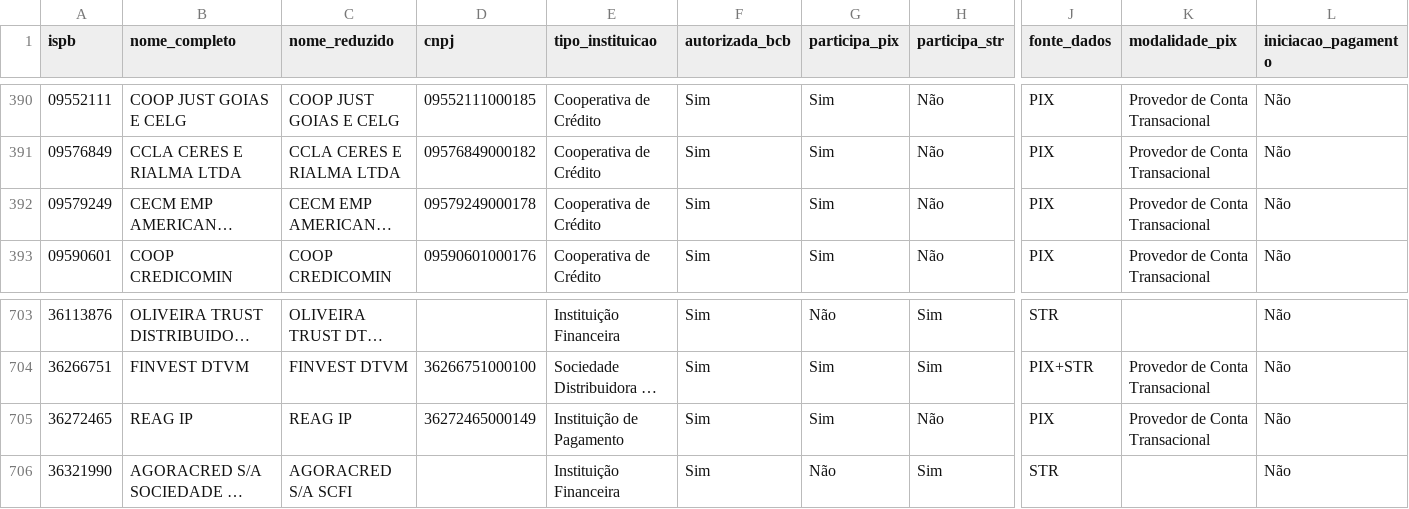
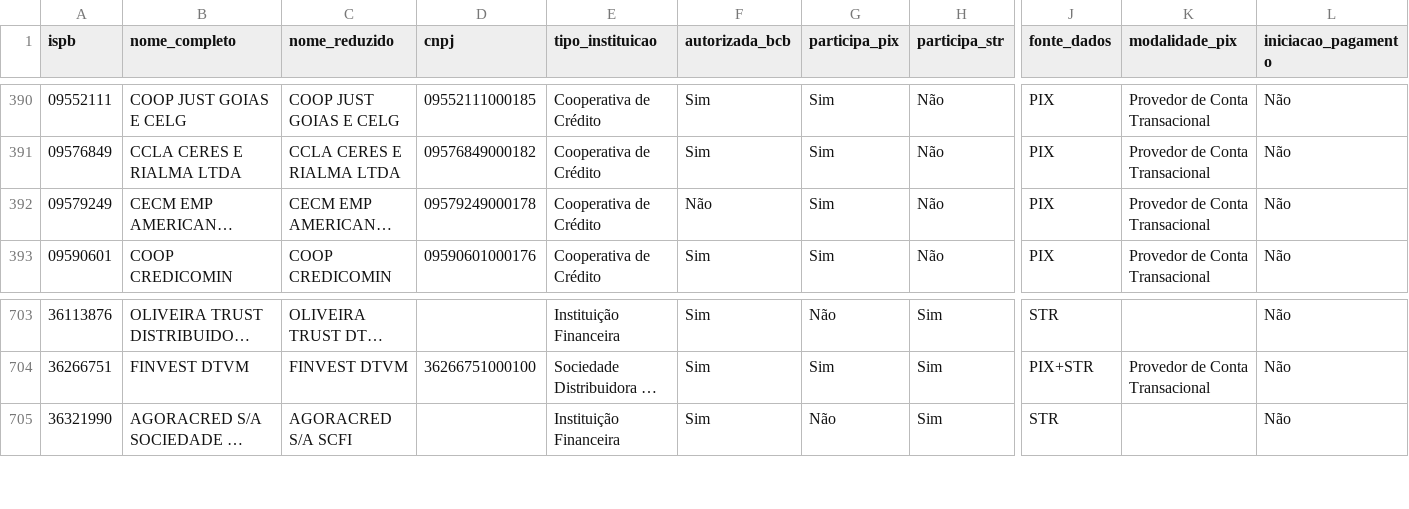
Before and after one commit to antoniopaolillo/brasil-ispb-database, a CSV file: data/ispbs.csv, drawn as a sheet; only a part is shown, gaps mark what is left out; long unchanged cells end in …; rows hold the shown columns only; the diff names each change by its address in the sheet, - before the commit and + after, or states it on an @@ line.

```diff
--- a/data/ispbs.csv
+++ b/data/ispbs.csv
-F392 (autorizada_bcb): Sim
+F392 (autorizada_bcb): Não
-row 705: 36272465 | REAG IP | REAG IP | 36272465000149 | Instituição de Pagamento | Sim | Sim | Não | PIX | Provedor de Conta Transacional | Não
```
Also changed, not shown: 2 other files.
